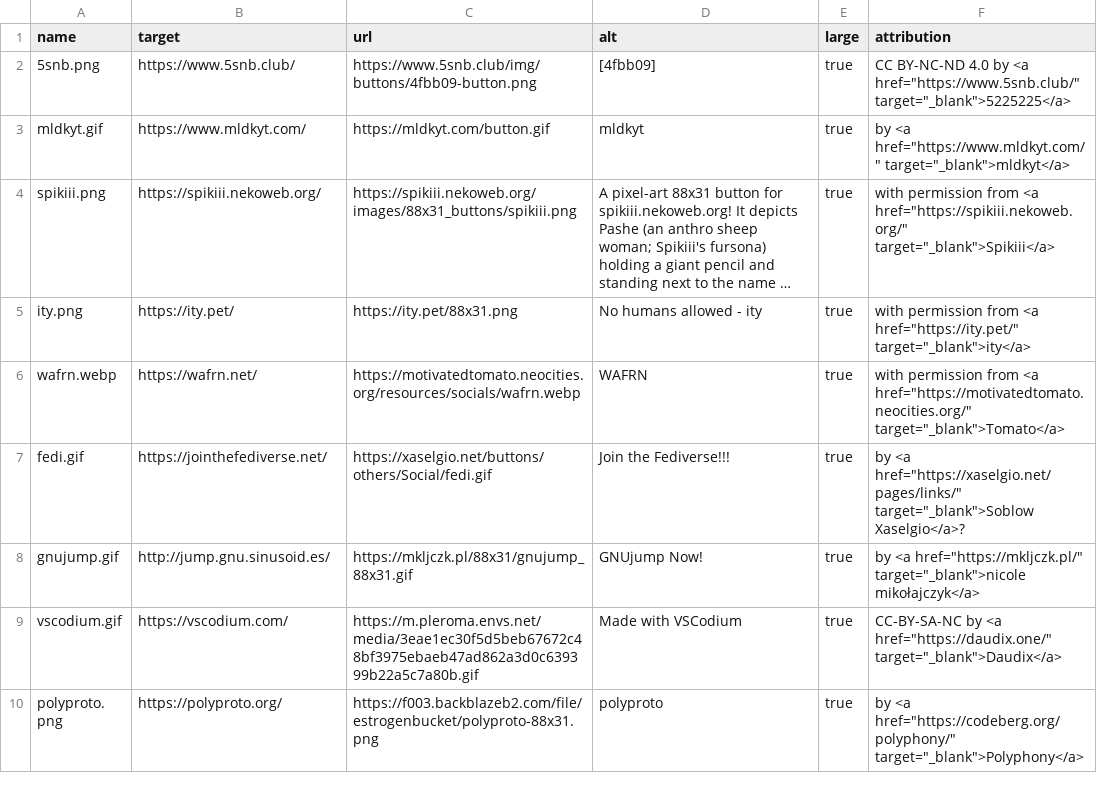
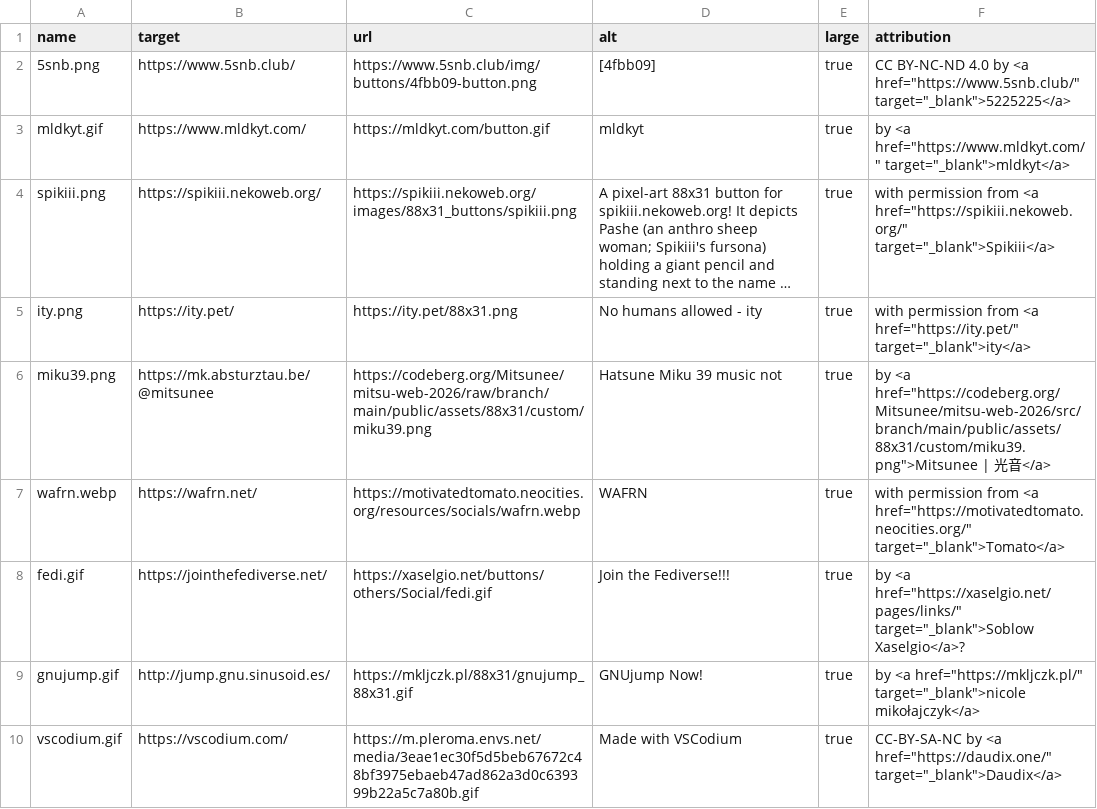
Before and after one commit to JnCrMx/website, a TSV file: src/windows/buttons.tsv, drawn as a sheet; only a part is shown; the shorter side is filled out with more unchanged rows; long unchanged cells end in …; the diff names each change by its address in the sheet, - before the commit and + after, or states it on an @@ line.

Commit message:
add miku button :3

```diff
--- a/src/windows/buttons.tsv
+++ b/src/windows/buttons.tsv
+row 6: miku39.png | https://mk.absturztau.be/@mitsunee | https://codeberg.org/Mitsunee/mitsu-web-2026/raw/branch/main/public/assets/88x31/custom/miku39.png | Hatsune Miku 39 music not | true | by <a href="https://codeberg.org/Mitsunee/mitsu-web-2026/src/branch/main/public/assets/88x31/custom/miku39.png">Mitsunee | 光音</a>
```
